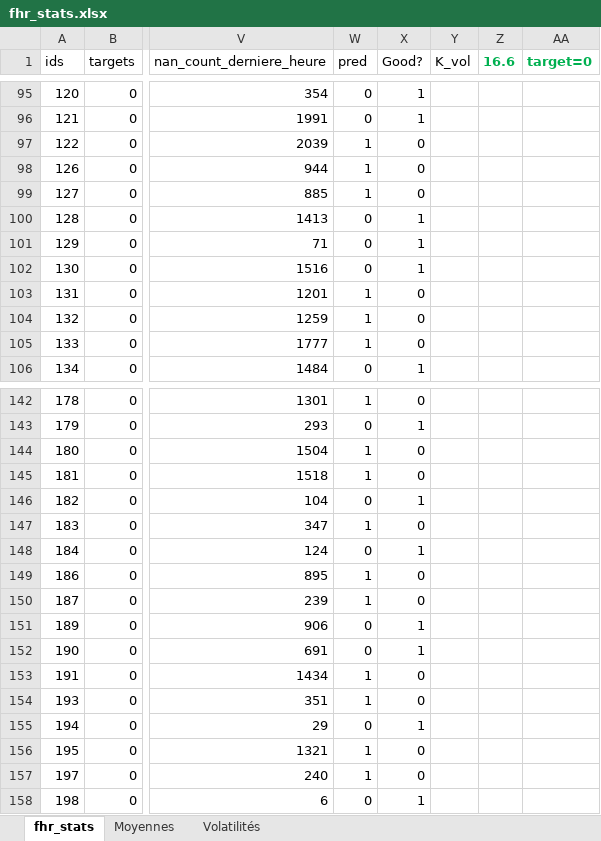
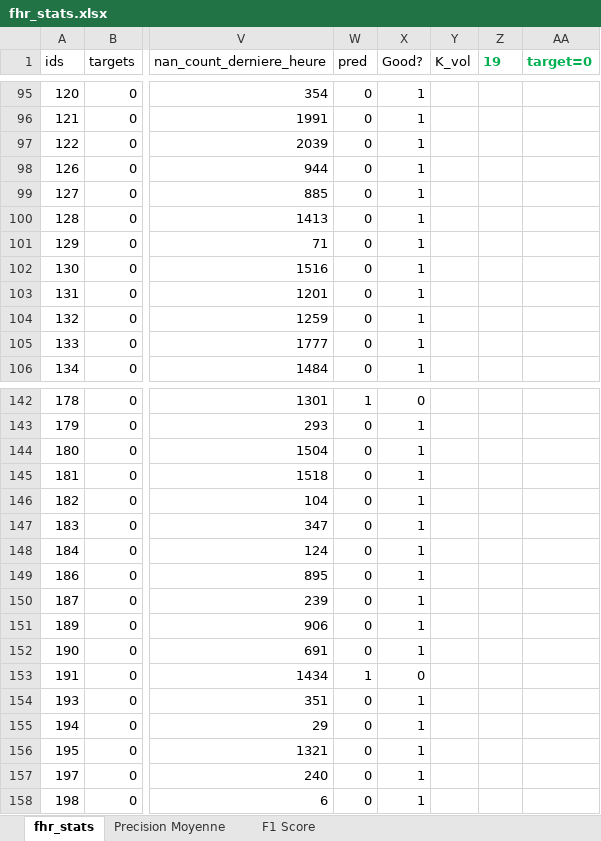
Before and after one commit to ChallengeDataTest/FetalHeartRate, an Excel workbook: Data/fhr_stats.xlsx, sheet fhr_stats, drawn as a sheet; only a part is shown, gaps mark what is left out; values as stored, in another font and other column widths than the file's, no borders; the diff covers the shown part only; the diff names each change by its address in the sheet, - before the commit and + after, or states it on an @@ line.

```diff
--- a/Data/fhr_stats.xlsx (sheet fhr_stats)
+++ b/Data/fhr_stats.xlsx (sheet fhr_stats)
@@ sheet tab hidden: Moyennes @@
@@ sheet tab hidden: Volatilités @@
+sheet tab: Precision Moyenne
+sheet tab: F1 Score
-Z1: 16.6
+Z1: 19
-W97:W99 (pred): 1
+W97:W99 (pred): 0
-X97:X99 (Good?): 0
+X97:X99 (Good?): 1
-W103:W105 (pred): 1
+W103:W105 (pred): 0
-X103:X105 (Good?): 0
+X103:X105 (Good?): 1
-W144:W145 (pred): 1
+W144:W145 (pred): 0
-X144:X145 (Good?): 0
+X144:X145 (Good?): 1
-W147 (pred): 1
+W147 (pred): 0
-X147 (Good?): 0
+X147 (Good?): 1
-W149:W150 (pred): 1
+W149:W150 (pred): 0
-X149:X150 (Good?): 0
+X149:X150 (Good?): 1
-W154 (pred): 1
+W154 (pred): 0
-X154 (Good?): 0
+X154 (Good?): 1
-W156:W157 (pred): 1
+W156:W157 (pred): 0
-X156:X157 (Good?): 0
+X156:X157 (Good?): 1
```
Also changed, not shown: 79 edited cells elsewhere in this sheet, 2 other files.
